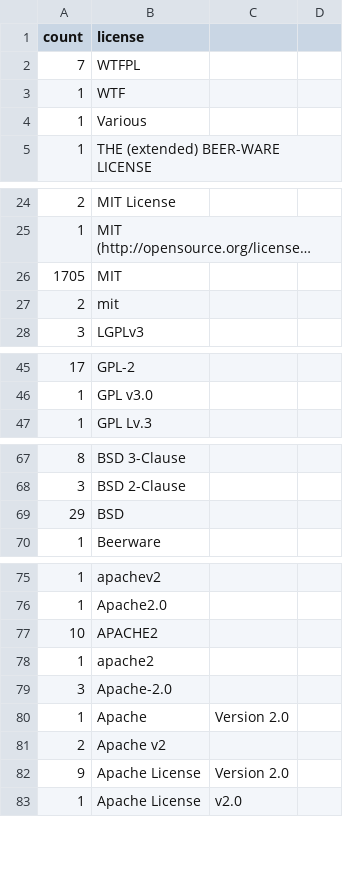
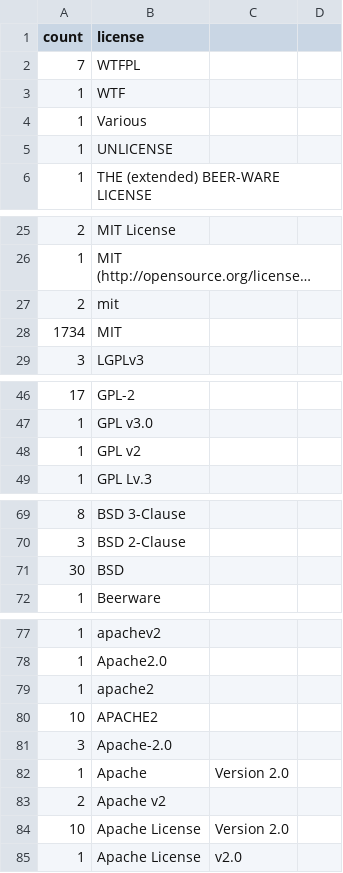
Before and after one commit to bf4/gemproject, a CSV file: license_usage.csv, drawn as a sheet; only a part is shown, gaps mark what is left out; long unchanged cells end in …; removed rows and columns are numbered as before the commit, all else as after; the diff names each change by its address in the sheet, - before the commit and + after, or states it on an @@ line.

Commit message:
Update license usage

```diff
--- a/license_usage.csv
+++ b/license_usage.csv
+row 5: 1 | UNLICENSE
-row 26: 1705 | MIT
+row 28: 1734 | MIT
+row 48: 1 | GPL v2
-A71 (count): 29
+A71 (count): 30
@@ row 78 moved to row 79: 1 @@
-A84 (count): 9
+A84 (count): 10
```
